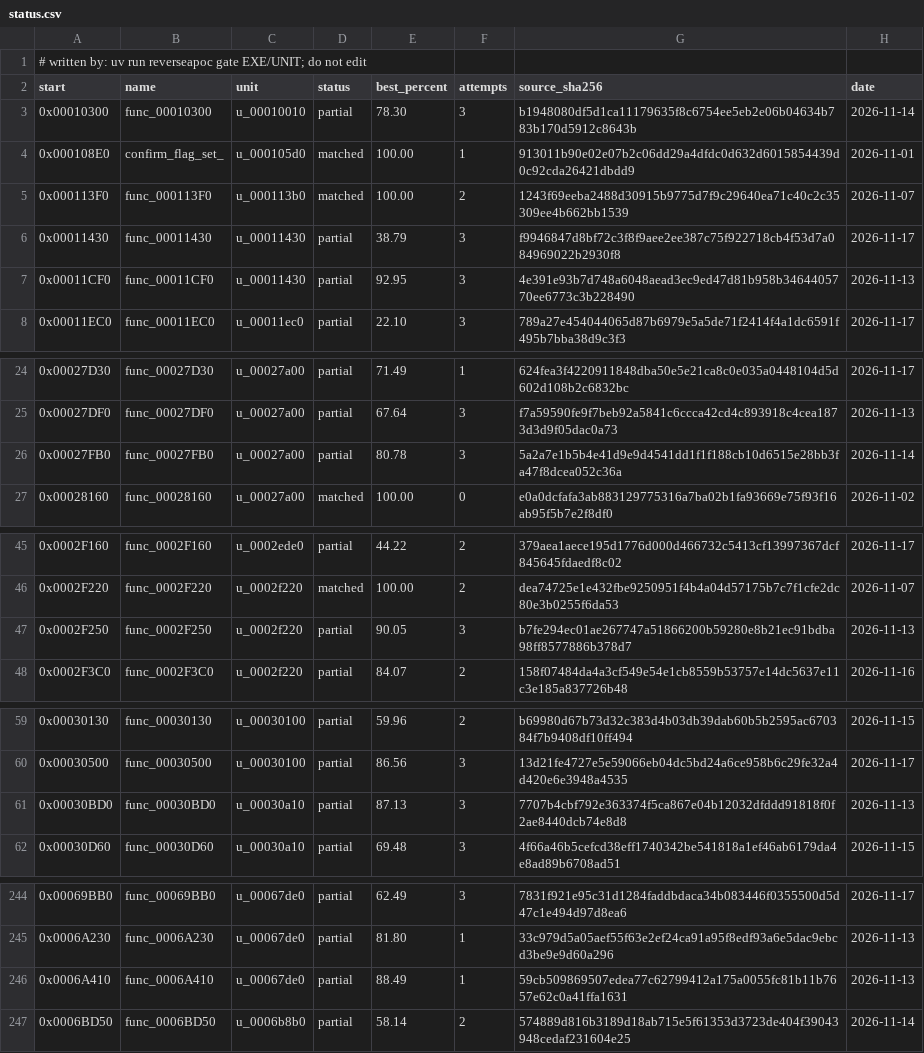
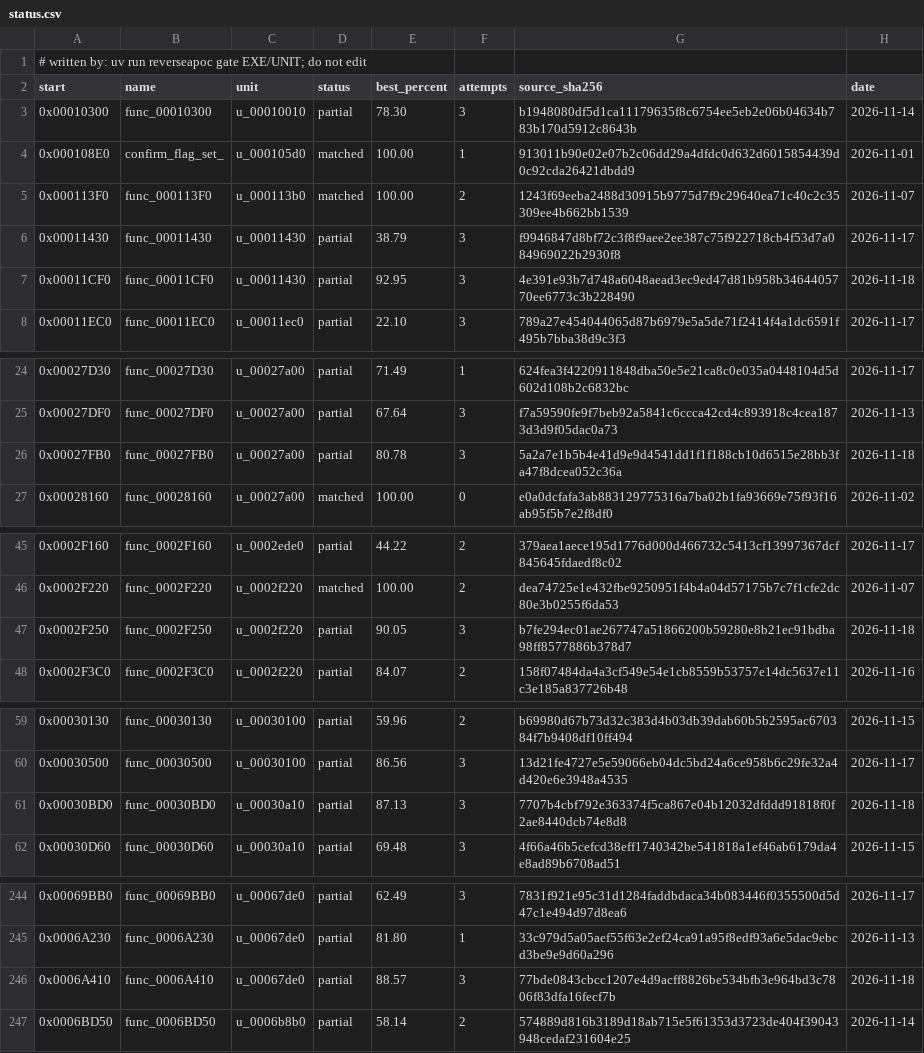
Before and after one commit to ayrtondenner/ReverseApoc, a CSV file: config/ufo2p/status.csv, drawn as a sheet; only a part is shown, gaps mark what is left out.

```diff
--- a/config/ufo2p/status.csv
+++ b/config/ufo2p/status.csv
@@ -6,3 +6,3 @@ start,name,unit,status,best_percent,attempts,source_sha256,date
 0x00011430,func_00011430,u_00011430,partial,38.79,3,f9946847d8bf72c3f8f9aee2ee387c75f922718cb4f53d7a084969022b2930f8,2026-11-17
-0x00011CF0,func_00011CF0,u_00011430,partial,92.95,3,4e391e93b7d748a6048aead3ec9ed47d81b958b3464405770ee6773c3b228490,2026-11-13
+0x00011CF0,func_00011CF0,u_00011430,partial,92.95,3,4e391e93b7d748a6048aead3ec9ed47d81b958b3464405770ee6773c3b228490,2026-11-18
 0x00011EC0,func_00011EC0,u_00011ec0,partial,22.10,3,789a27e454044065d87b6979e5a5de71f2414f4a1dc6591f495b7bba38d9c3f3,2026-11-17
@@ -25,3 +25,3 @@ start,name,unit,status,best_percent,attempts,source_sha256,date
 0x00027DF0,func_00027DF0,u_00027a00,partial,67.64,3,f7a59590fe9f7beb92a5841c6ccca42cd4c893918c4cea1873d3d9f05dac0a73,2026-11-13
-0x00027FB0,func_00027FB0,u_00027a00,partial,80.78,3,5a2a7e1b5b4e41d9e9d4541dd1f1f188cb10d6515e28bb3fa47f8dcea052c36a,2026-11-14
+0x00027FB0,func_00027FB0,u_00027a00,partial,80.78,3,5a2a7e1b5b4e41d9e9d4541dd1f1f188cb10d6515e28bb3fa47f8dcea052c36a,2026-11-18
 0x00028160,func_00028160,u_00027a00,matched,100.00,0,e0a0dcfafa3ab883129775316a7ba02b1fa93669e75f93f16ab95f5b7e2f8df0,2026-11-02
@@ -46,3 +46,3 @@ start,name,unit,status,best_percent,attempts,source_sha256,date
 0x0002F220,func_0002F220,u_0002f220,matched,100.00,2,dea74725e1e432fbe9250951f4b4a04d57175b7c7f1cfe2dc80e3b0255f6da53,2026-11-07
-0x0002F250,func_0002F250,u_0002f220,partial,90.05,3,b7fe294ec01ae267747a51866200b59280e8b21ec91bdba98ff8577886b378d7,2026-11-13
+0x0002F250,func_0002F250,u_0002f220,partial,90.05,3,b7fe294ec01ae267747a51866200b59280e8b21ec91bdba98ff8577886b378d7,2026-11-18
 0x0002F3C0,func_0002F3C0,u_0002f220,partial,84.07,2,158f07484da4a3cf549e54e1cb8559b53757e14dc5637e11c3e185a837726b48,2026-11-16
@@ -60,3 +60,3 @@ start,name,unit,status,best_percent,attempts,source_sha256,date
 0x00030500,func_00030500,u_00030100,partial,86.56,3,13d21fe4727e5e59066eb04dc5bd24a6ce958b6c29fe32a4d420e6e3948a4535,2026-11-17
-0x00030BD0,func_00030BD0,u_00030a10,partial,87.13,3,7707b4cbf792e363374f5ca867e04b12032dfddd91818f0f2ae8440dcb74e8d8,2026-11-13
+0x00030BD0,func_00030BD0,u_00030a10,partial,87.13,3,7707b4cbf792e363374f5ca867e04b12032dfddd91818f0f2ae8440dcb74e8d8,2026-11-18
 0x00030D60,func_00030D60,u_00030a10,partial,69.48,3,4f66a46b5cefcd38eff1740342be541818a1ef46ab6179da4e8ad89b6708ad51,2026-11-15
@@ -245,3 +245,3 @@ start,name,unit,status,best_percent,attempts,source_sha256,date
 0x0006A230,func_0006A230,u_00067de0,partial,81.80,1,33c979d5a05aef55f63e2ef24ca91a95f8edf93a6e5dac9ebcd3be9e9d60a296,2026-11-13
-0x0006A410,func_0006A410,u_00067de0,partial,88.49,1,59cb509869507edea77c62799412a175a0055fc81b11b7657e62c0a41ffa1631,2026-11-13
+0x0006A410,func_0006A410,u_00067de0,partial,88.57,3,77bde0843cbcc1207e4d9acff8826be534bfb3e964bd3c7806f83dfa16fecf7b,2026-11-18
 0x0006BD50,func_0006BD50,u_0006b8b0,partial,58.14,2,574889d816b3189d18ab715e5f61353d3723de404f39043948cedaf231604e25,2026-11-14
```
Also changed, not shown: config/tacp/status.csv, 1 other file.
